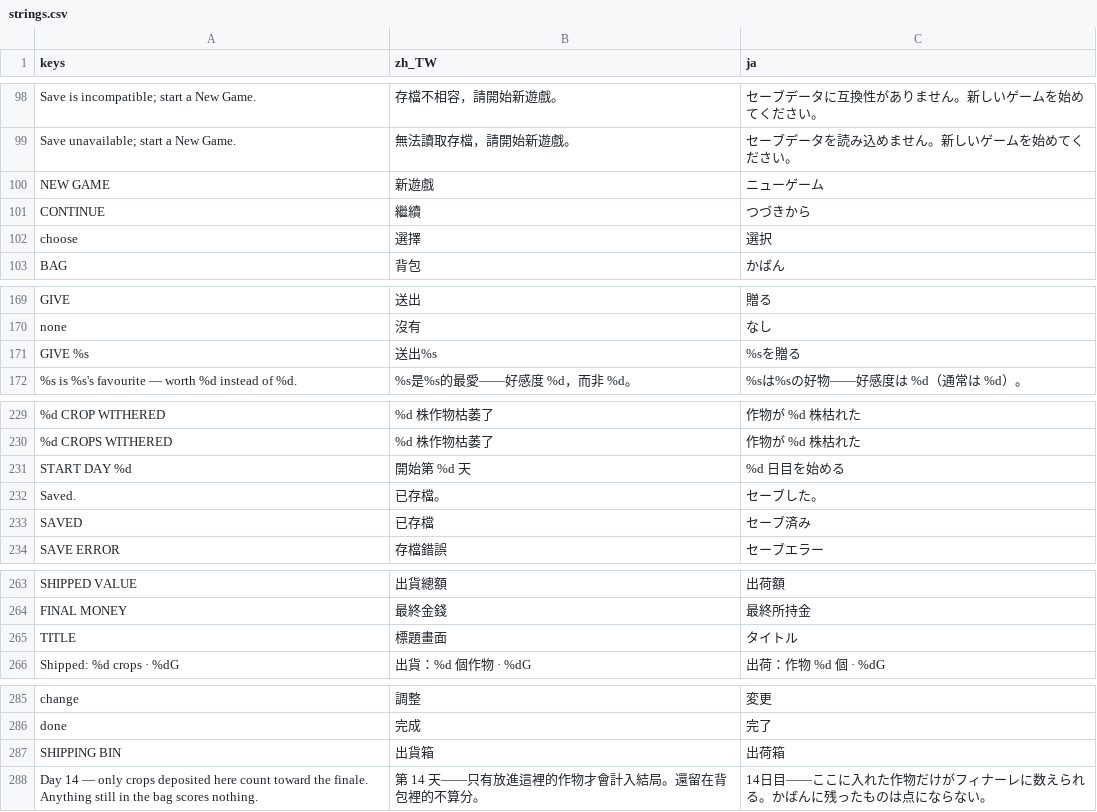
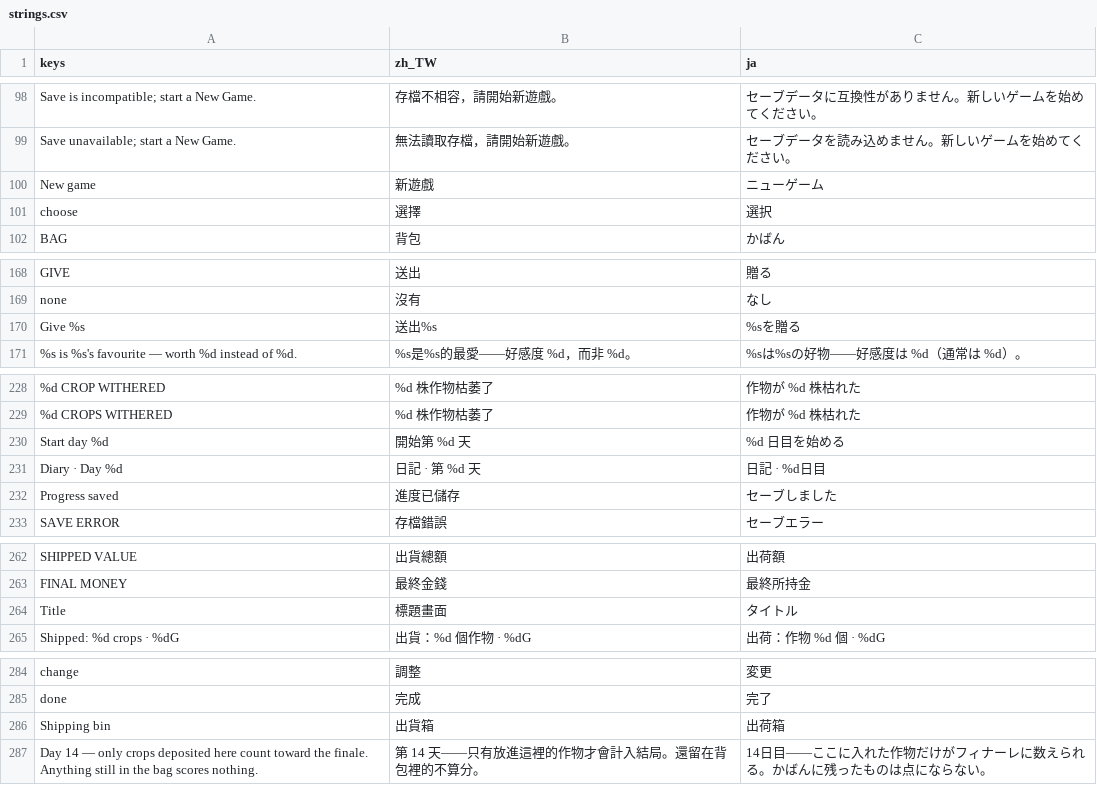
Before and after one commit to cwchanap/phoenix, a CSV file: assets/i18n/strings.csv, drawn as a sheet; only a part is shown, gaps mark what is left out; removed rows and columns are numbered as before the commit, all else as after; the diff covers the shown part only; the diff names each change by its address in the sheet, - before the commit and + after, or states it on an @@ line.

Commit message:
feat(HPA-844): card the morning diary and sentence-case actions

```diff
--- a/assets/i18n/strings.csv
+++ b/assets/i18n/strings.csv
-A100 (keys): NEW GAME
+A100 (keys): New game
-row 101: CONTINUE | 繼續 | つづきから
-A170 (keys): GIVE %s
+A170 (keys): Give %s
-A230 (keys): START DAY %d
+A230 (keys): Start day %d
-row 232: Saved. | 已存檔。 | セーブした。
-row 233: SAVED | 已存檔 | セーブ済み
+row 231: Diary · Day %d | 日記 · 第 %d 天 | 日記 · %d日目
+row 232: Progress saved | 進度已儲存 | セーブしました
-A264 (keys): TITLE
+A264 (keys): Title
-A286 (keys): SHIPPING BIN
+A286 (keys): Shipping bin
```
Also changed, not shown: 1 edited cell elsewhere in this file, 11 other files.
